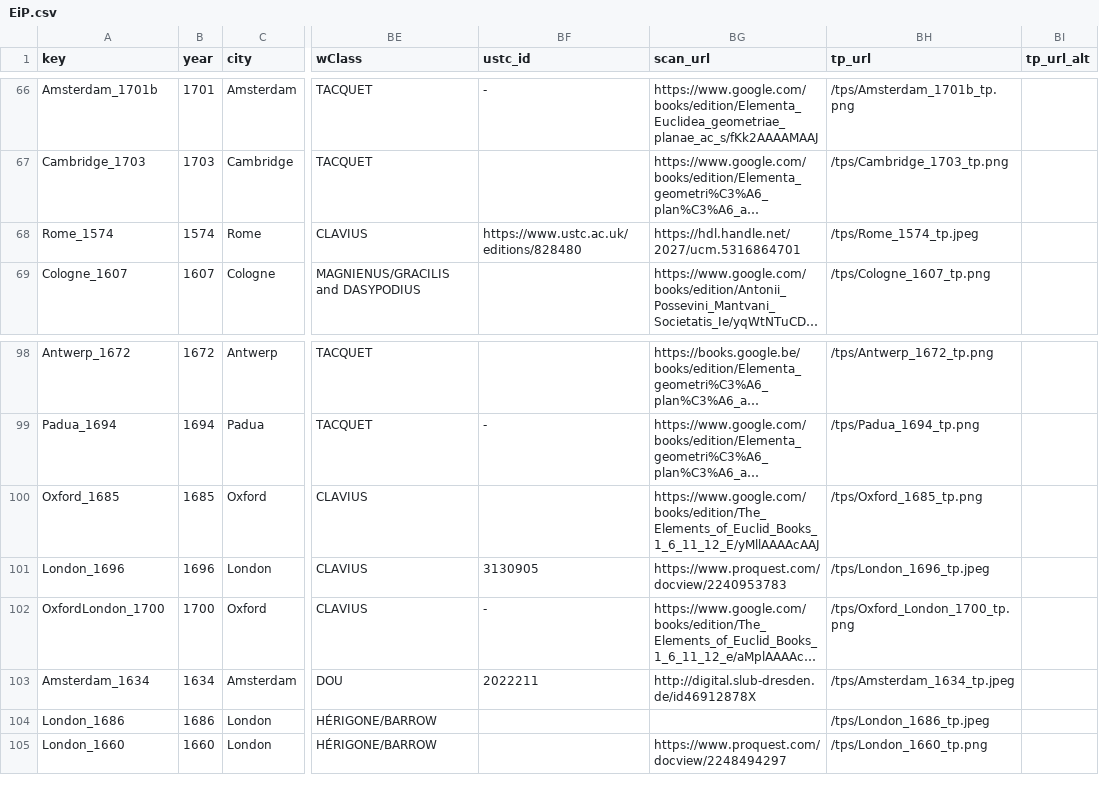
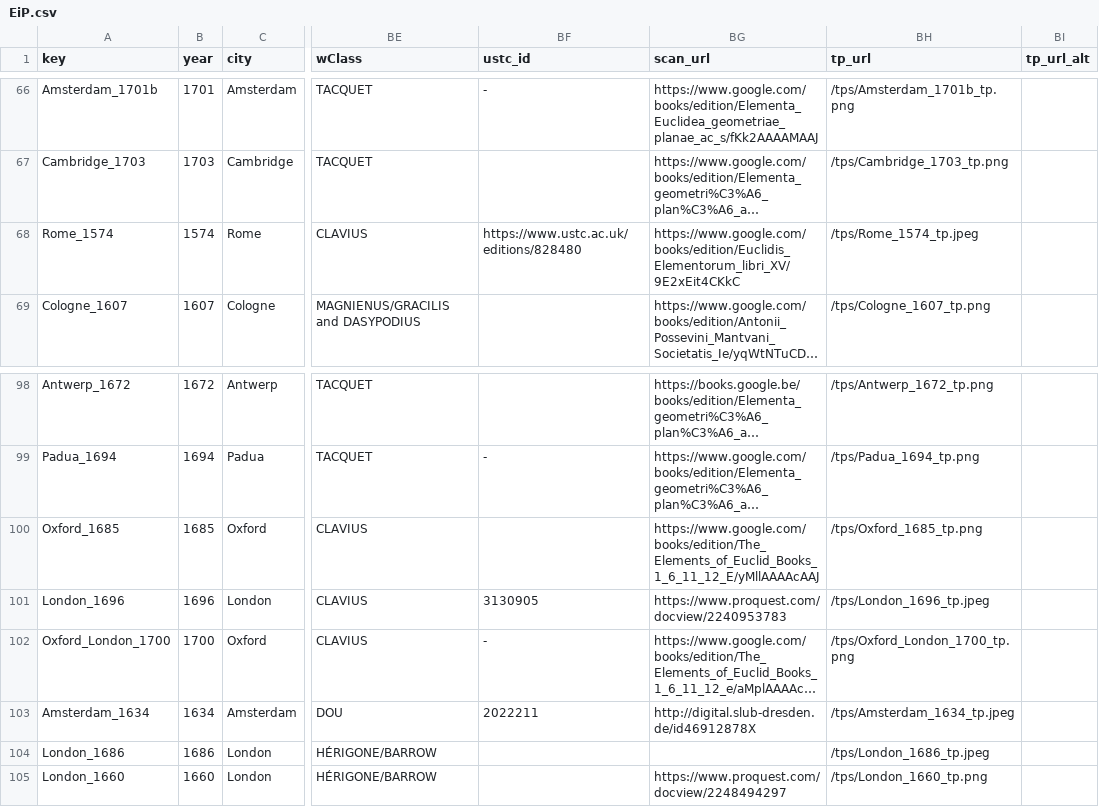
Before and after one commit to ReallyLiri/elements-title-pages, a CSV file: public/docs/EiP.csv, drawn as a sheet; only a part is shown, gaps mark what is left out; long unchanged cells end in …; the diff names each change by its address in the sheet, - before the commit and + after, or states it on an @@ line.

```diff
--- a/public/docs/EiP.csv
+++ b/public/docs/EiP.csv
-BG68 (scan_url): https://hdl.handle.net/2027/ucm.5316864701
+BG68 (scan_url): https://www.google.com/books/edition/Euclidis_Elementorum_libri_XV/9E2xEit4CKkC
-A102 (key): OxfordLondon_1700
+A102 (key): Oxford_London_1700
```
Also changed, not shown: public/docs/EiP-secondary.csv, 3 other files.
